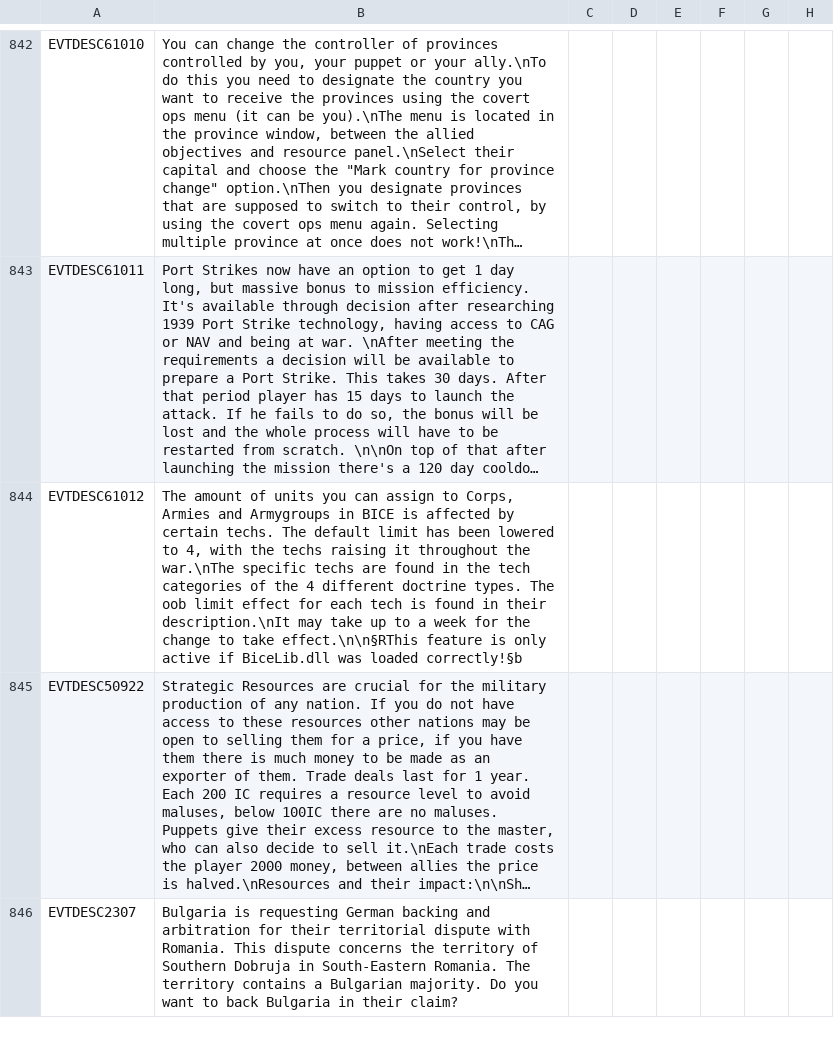
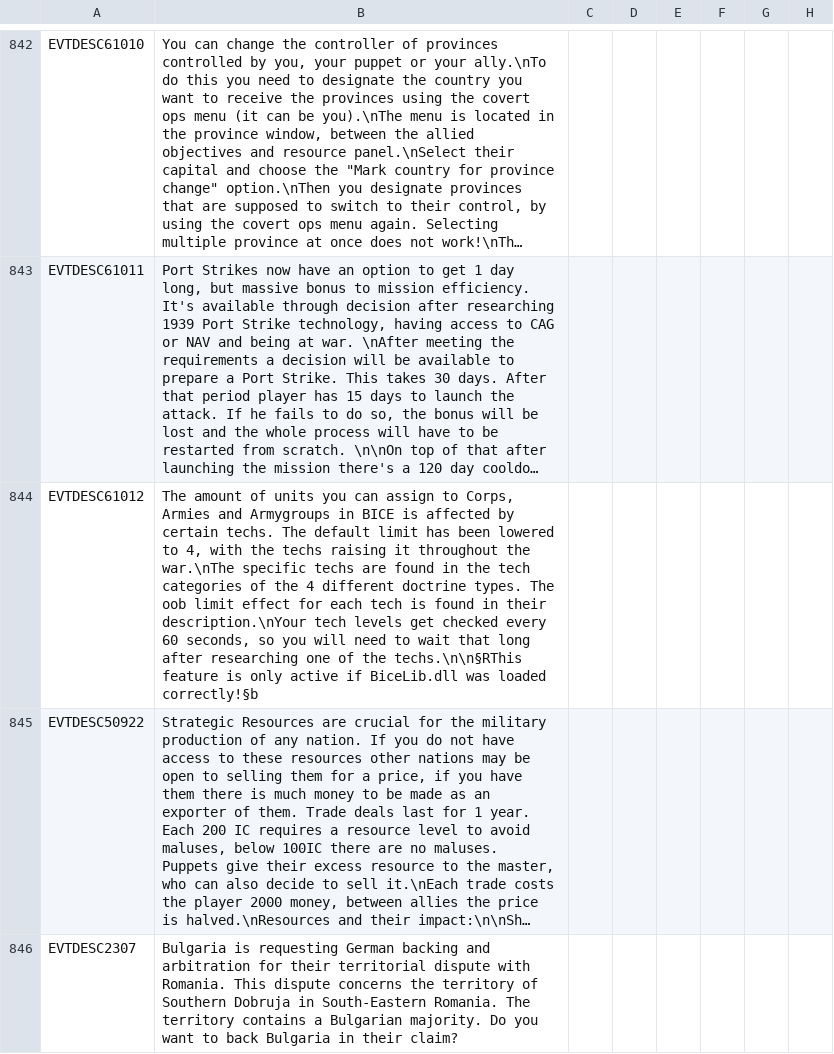
Before and after one commit to oumajgad/BlackICE, a CSV file: localisation/events.csv, drawn as a sheet; only a part is shown, gaps mark what is left out; long unchanged cells end in …; the diff names each change by its address in the sheet, - before the commit and + after, or states it on an @@ line.

```diff
--- a/localisation/events.csv
+++ b/localisation/events.csv
-B844: …in their description.\nIt may take up to a week for the change to take effect.\n\n§RThis feature is…
+B844: …in their description.\nYour tech levels get checked every 60 seconds, so you will need to wait that long after researching one of the techs.\n\n§RThis feature is…
```
Also changed, not shown: 6 other files.
